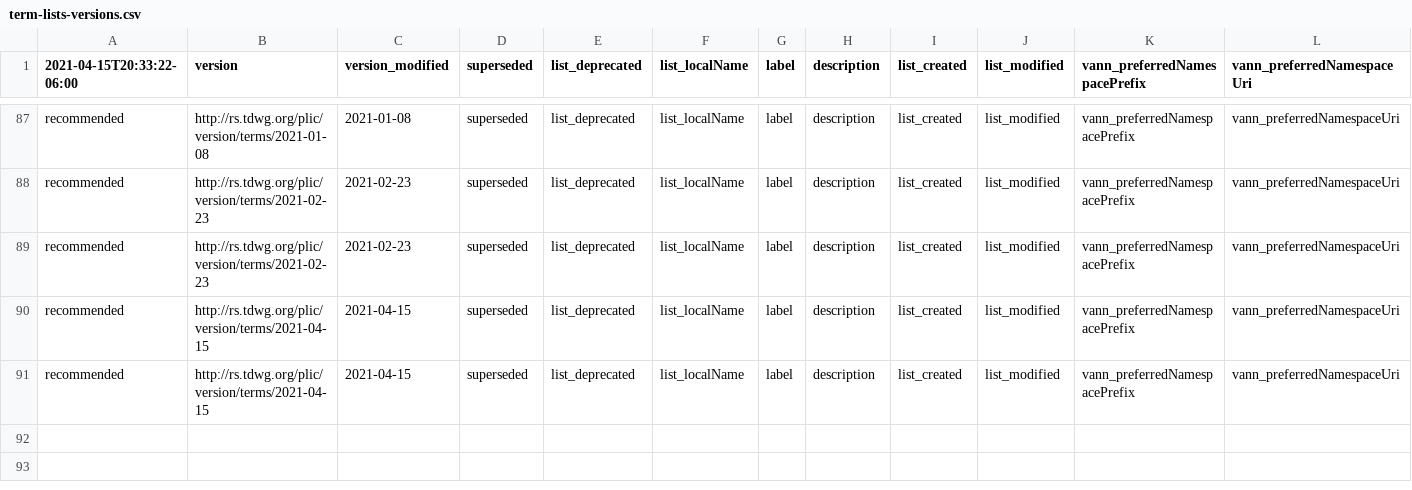
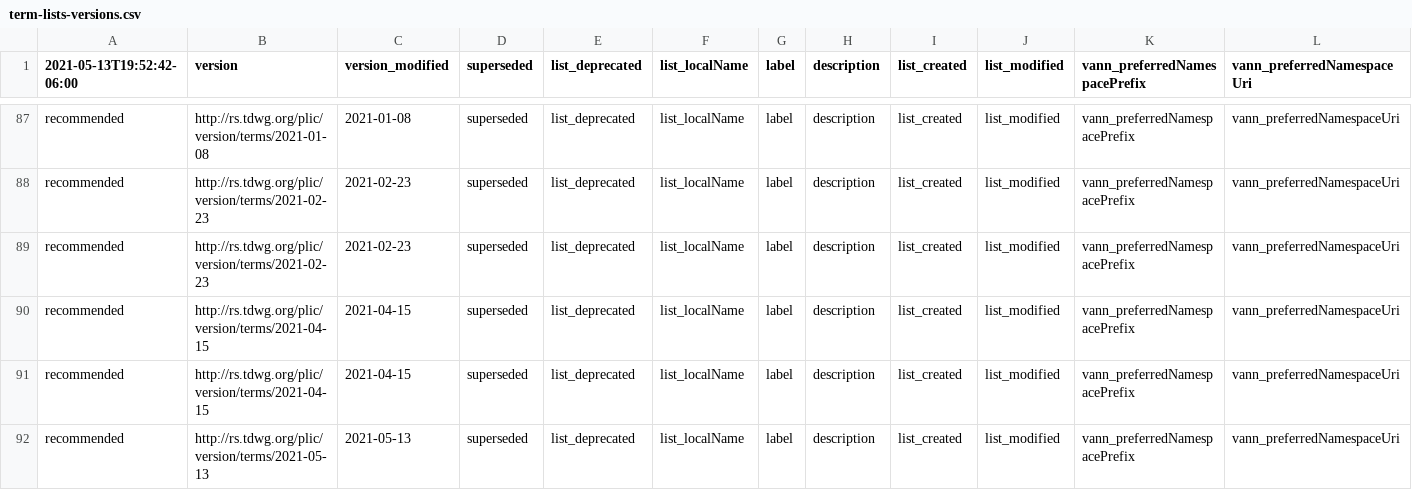
Before and after one commit to camiplata/rs.tdwg.org, a CSV file: term-lists-versions/term-lists-versions.csv, drawn as a sheet; only a part is shown, gaps mark what is left out; rows hold the shown columns only; the diff names each change by its address in the sheet, - before the commit and + after, or states it on an @@ line.

```diff
--- a/term-lists-versions/term-lists-versions.csv
+++ b/term-lists-versions/term-lists-versions.csv
-A1: 2021-04-15T20:33:22-06:00
+A1: 2021-05-13T19:52:42-06:00
+row 92: recommended | http://rs.tdwg.org/plic/version/terms/2021-05-13 | 2021-05-13 | superseded | list_deprecated | list_localName | label | description | list_created | list_modified | vann_preferredNamespacePrefix | vann_preferredNamespaceUri
```
Also changed, not shown: plic-versions/plic-versions.csv, plic/plic.csv, 18 other files.
